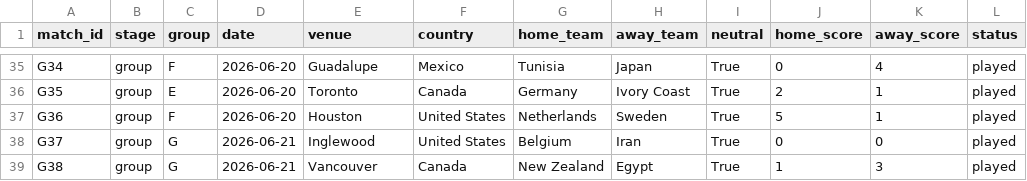
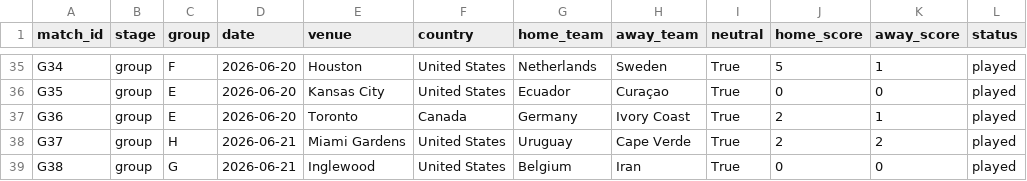
Before and after one commit to GeanPFC/MUNDIAL-, a CSV file: data/raw/wc2026_schedule.csv, drawn as a sheet; only a part is shown, gaps mark what is left out; the diff covers the shown part only; the diff names each change by its address in the sheet, - before the commit and + after, or states it on an @@ line.

```diff
--- a/data/raw/wc2026_schedule.csv
+++ b/data/raw/wc2026_schedule.csv
-E35 (venue): Guadalupe
+E35 (venue): Houston
-F35 (country): Mexico
+F35 (country): United States
-G35 (home_team): Tunisia
+G35 (home_team): Netherlands
-H35 (away_team): Japan
+H35 (away_team): Sweden
-J35 (home_score): 0
+J35 (home_score): 5
-K35 (away_score): 4
+K35 (away_score): 1
-E36 (venue): Toronto
+E36 (venue): Kansas City
-F36 (country): Canada
+F36 (country): United States
-G36 (home_team): Germany
+G36 (home_team): Ecuador
-H36 (away_team): Ivory Coast
+H36 (away_team): Curaçao
-J36 (home_score): 2
+J36 (home_score): 0
-K36 (away_score): 1
+K36 (away_score): 0
-C37 (group): F
+C37 (group): E
-E37 (venue): Houston
+E37 (venue): Toronto
-F37 (country): United States
+F37 (country): Canada
-G37 (home_team): Netherlands
+G37 (home_team): Germany
-H37 (away_team): Sweden
+H37 (away_team): Ivory Coast
-J37 (home_score): 5
+J37 (home_score): 2
-C38 (group): G
+C38 (group): H
-E38 (venue): Inglewood
+E38 (venue): Miami Gardens
-G38 (home_team): Belgium
+G38 (home_team): Uruguay
-H38 (away_team): Iran
+H38 (away_team): Cape Verde
-J38 (home_score): 0
+J38 (home_score): 2
-K38 (away_score): 0
+K38 (away_score): 2
-E39 (venue): Vancouver
+E39 (venue): Inglewood
-F39 (country): Canada
+F39 (country): United States
-G39 (home_team): New Zealand
+G39 (home_team): Belgium
-H39 (away_team): Egypt
+H39 (away_team): Iran
-J39 (home_score): 1
+J39 (home_score): 0
-K39 (away_score): 3
+K39 (away_score): 0
```
Also changed, not shown: 70 edited cells elsewhere in this file, 2 other files.
